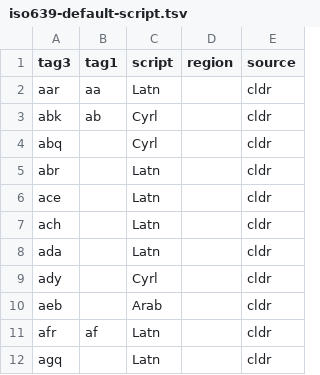
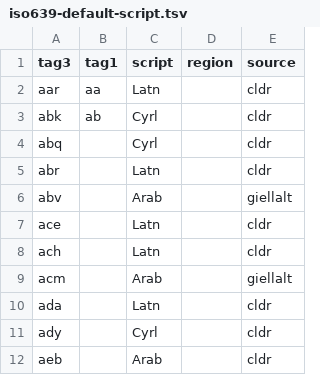
Before and after one commit to divvun/iso639-databases, a TSV file: iso639-default-script.tsv, drawn as a sheet; only a part is shown; the shorter side is filled out with more unchanged rows; the diff covers the shown part only.

```diff
--- a/iso639-default-script.tsv
+++ b/iso639-default-script.tsv
@@ -5,4 +5,6 @@ abq		Cyrl		cldr
 abr		Latn		cldr
+abv		Arab		giellalt
 ace		Latn		cldr
 ach		Latn		cldr
+acm		Arab		giellalt
 ada		Latn		cldr
```
Also changed, not shown: 48 added rows elsewhere in this file, bcp47-autonyms.tsv, 1 other file.
